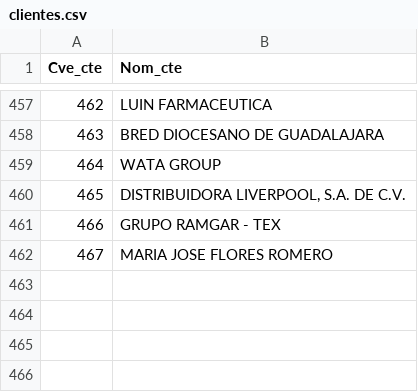
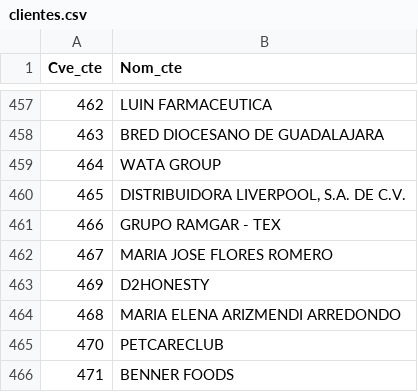
Before and after one commit to Geratano/Farmiral, a CSV file: clientes.csv, drawn as a sheet; only a part is shown, gaps mark what is left out; the diff names each change by its address in the sheet, - before the commit and + after, or states it on an @@ line.

```diff
--- a/clientes.csv
+++ b/clientes.csv
+row 463: 469 | D2HONESTY
+row 464: 468 | MARIA ELENA ARIZMENDI ARREDONDO
+row 465: 470 | PETCARECLUB
+row 466: 471 | BENNER FOODS
```
Also changed, not shown: devoluciones.csv, 1 other file.
